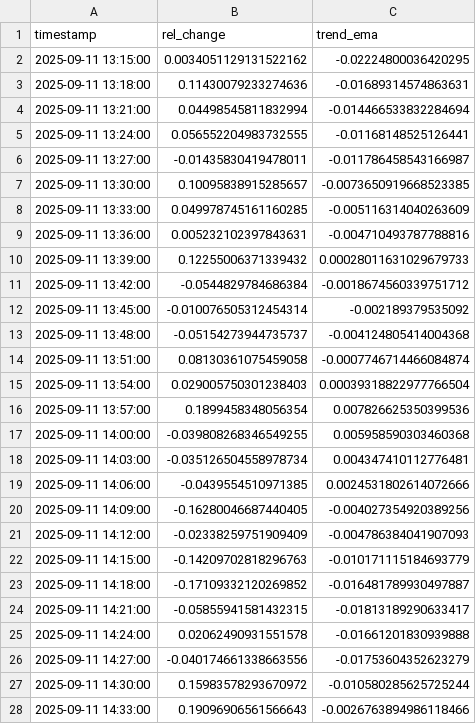
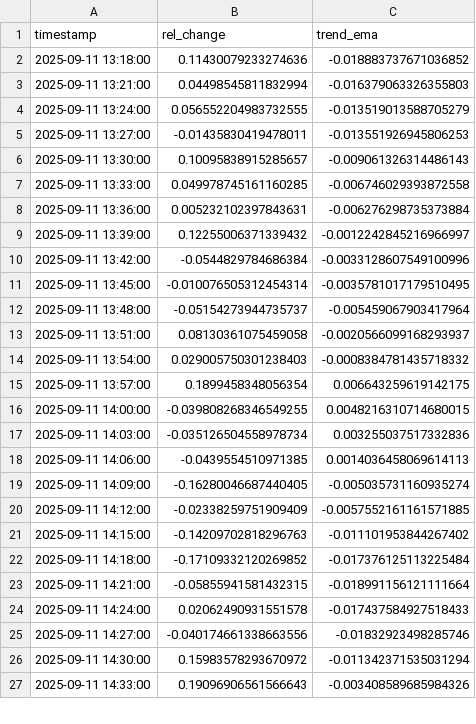
Before and after one commit to D3nnizz/Trend, a CSV file: data/trend_3m.csv, drawn as a sheet; only a part is shown; the diff covers the shown part only.

Commit message:
Update trend CSVs

```diff
--- a/data/trend_3m.csv
+++ b/data/trend_3m.csv
@@ -1,28 +1,27 @@
 timestamp,rel_change,trend_ema
-2025-09-11 13:15:00,0.0034051129131522162,-0.02224800036420295
-2025-09-11 13:18:00,0.11430079233274636,-0.01689314574863631
-2025-09-11 13:21:00,0.04498545811832994,-0.014466533832284694
-2025-09-11 13:24:00,0.056552204983732555,-0.01168148525126441
-2025-09-11 13:27:00,-0.01435830419478011,-0.011786458543166987
-2025-09-11 13:30:00,0.10095838915285657,-0.0073650919668523385
-2025-09-11 13:33:00,0.049978745161160285,-0.005116314040263609
-2025-09-11 13:36:00,0.005232102397843631,-0.004710493787788816
-2025-09-11 13:39:00,0.12255006371339432,0.00028011631029679733
-2025-09-11 13:42:00,-0.0544829784686384,-0.0018674560339751712
-2025-09-11 13:45:00,-0.010076505312454314,-0.002189379535092
-2025-09-11 13:48:00,-0.05154273944735737,-0.004124805414004368
-2025-09-11 13:51:00,0.08130361075459058,-0.0007746714466084874
-2025-09-11 13:54:00,0.029005750301238403,0.00039318822977766504
-2025-09-11 13:57:00,0.1899458348056354,0.007826625350399536
-2025-09-11 14:00:00,-0.039808268346549255,0.005958590303460368
-2025-09-11 14:03:00,-0.035126504558978734,0.004347410112776481
-2025-09-11 14:06:00,-0.0439554510971385,0.0024531802614072666
-2025-09-11 14:09:00,-0.16280046687440405,-0.004027354920389256
-2025-09-11 14:12:00,-0.02338259751909409,-0.004786384041907093
-2025-09-11 14:15:00,-0.14209702818296763,-0.010171115184693779
-2025-09-11 14:18:00,-0.17109332120269852,-0.016481789930497887
-2025-09-11 14:21:00,-0.05855941581432315,-0.01813189290633417
-2025-09-11 14:24:00,0.02062490931551578,-0.01661201830939888
-2025-09-11 14:27:00,-0.040174661338663556,-0.01753604352623279
-2025-09-11 14:30:00,0.15983578293670972,-0.010580285625725244
-2025-09-11 14:33:00,0.19096906561566643,-0.0026763894986118466
+2025-09-11 13:18:00,0.11430079233274636,-0.018883737671036852
+2025-09-11 13:21:00,0.04498545811832994,-0.016379063326355803
+2025-09-11 13:24:00,0.056552204983732555,-0.013519013588705279
+2025-09-11 13:27:00,-0.01435830419478011,-0.013551926945806253
+2025-09-11 13:30:00,0.10095838915285657,-0.009061326314486143
+2025-09-11 13:33:00,0.049978745161160285,-0.006746029393872558
+2025-09-11 13:36:00,0.005232102397843631,-0.006276298735373884
+2025-09-11 13:39:00,0.12255006371339432,-0.0012242845216966997
+2025-09-11 13:42:00,-0.0544829784686384,-0.0033128607549100996
+2025-09-11 13:45:00,-0.010076505312454314,-0.0035781017179510495
+2025-09-11 13:48:00,-0.05154273944735737,-0.005459067903417964
+2025-09-11 13:51:00,0.08130361075459058,-0.0020566099168293937
+2025-09-11 13:54:00,0.029005750301238403,-0.0008384781435718332
+2025-09-11 13:57:00,0.1899458348056354,0.006643259619142175
+2025-09-11 14:00:00,-0.039808268346549255,0.0048216310714680015
+2025-09-11 14:03:00,-0.035126504558978734,0.003255037517332836
+2025-09-11 14:06:00,-0.0439554510971385,0.0014036458069614113
+2025-09-11 14:09:00,-0.16280046687440405,-0.005035731160935274
+2025-09-11 14:12:00,-0.02338259751909409,-0.0057552161161571885
+2025-09-11 14:15:00,-0.14209702818296763,-0.011101953844267402
+2025-09-11 14:18:00,-0.17109332120269852,-0.017376125113225484
+2025-09-11 14:21:00,-0.05855941581432315,-0.018991156121111664
+2025-09-11 14:24:00,0.02062490931551578,-0.017437584927518433
+2025-09-11 14:27:00,-0.040174661338663556,-0.01832923498285746
+2025-09-11 14:30:00,0.15983578293670972,-0.011342371535031294
+2025-09-11 14:33:00,0.19096906561566643,-0.003408589685984326
```
Also changed, not shown: 1 added row and 73 edited cells elsewhere in this file.
